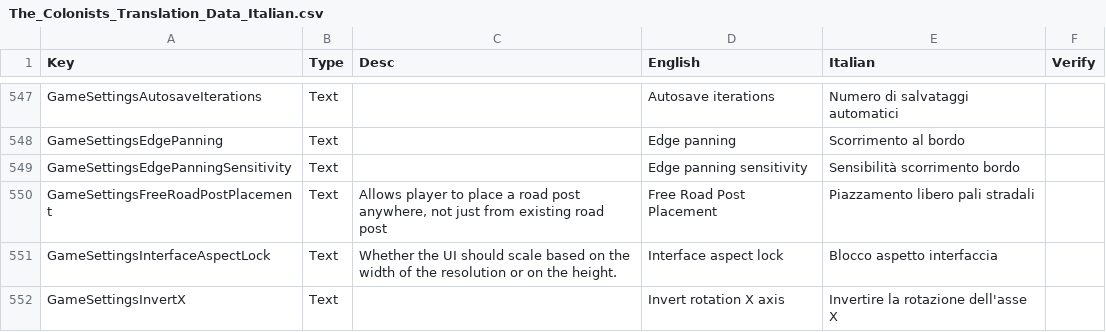
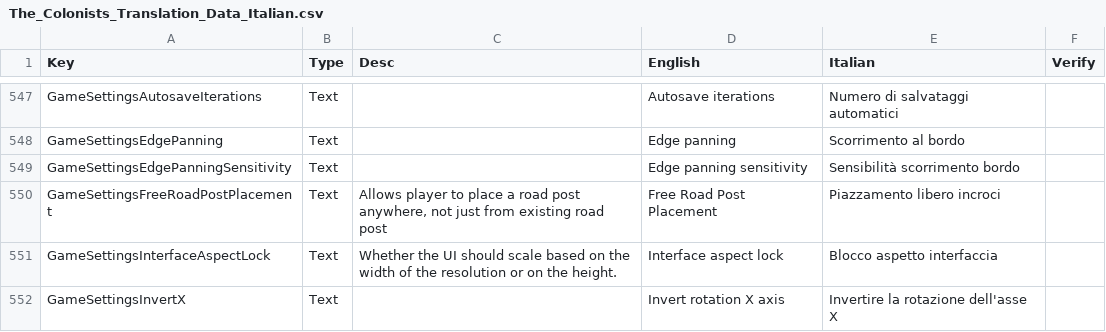
Before and after one commit to ScrappyCocco/TheColonistsItalian, a CSV file: The_Colonists_Translation_Data_Italian.csv, drawn as a sheet; only a part is shown, gaps mark what is left out; the diff covers the shown part only.

Commit message:
Cambiamenti di sintassi
Si è scelto di cambiare "palo stradale" in "incrocio". Questo perchè palo stradale è un termine incorretto, seppur nel gioco appare un palo, che secondo me suona male nel contesto. Visto che è un collegamento tra due o più strade, il termine "incrocio" è più appropriato e immediato

```diff
--- a/The_Colonists_Translation_Data_Italian.csv
+++ b/The_Colonists_Translation_Data_Italian.csv
@@ -606,3 +606,3 @@ GameSettingsEdgePanning,Text,,Edge panning,Scorrimento al bordo,
 GameSettingsEdgePanningSensitivity,Text,,Edge panning sensitivity,Sensibilità scorrimento bordo,
-GameSettingsFreeRoadPostPlacement,Text,"Allows player to place a road post anywhere, not just from existing road post",Free Road Post Placement,Piazzamento libero pali stradali,
+GameSettingsFreeRoadPostPlacement,Text,"Allows player to place a road post anywhere, not just from existing road post",Free Road Post Placement,Piazzamento libero incroci,
 GameSettingsInterfaceAspectLock,Text,Whether the UI should scale based on the width of the resolution or on the height.,Interface aspect lock,Blocco aspetto interfaccia,
```
Also changed, not shown: 34 edited cells elsewhere in this file, 1 other file.
